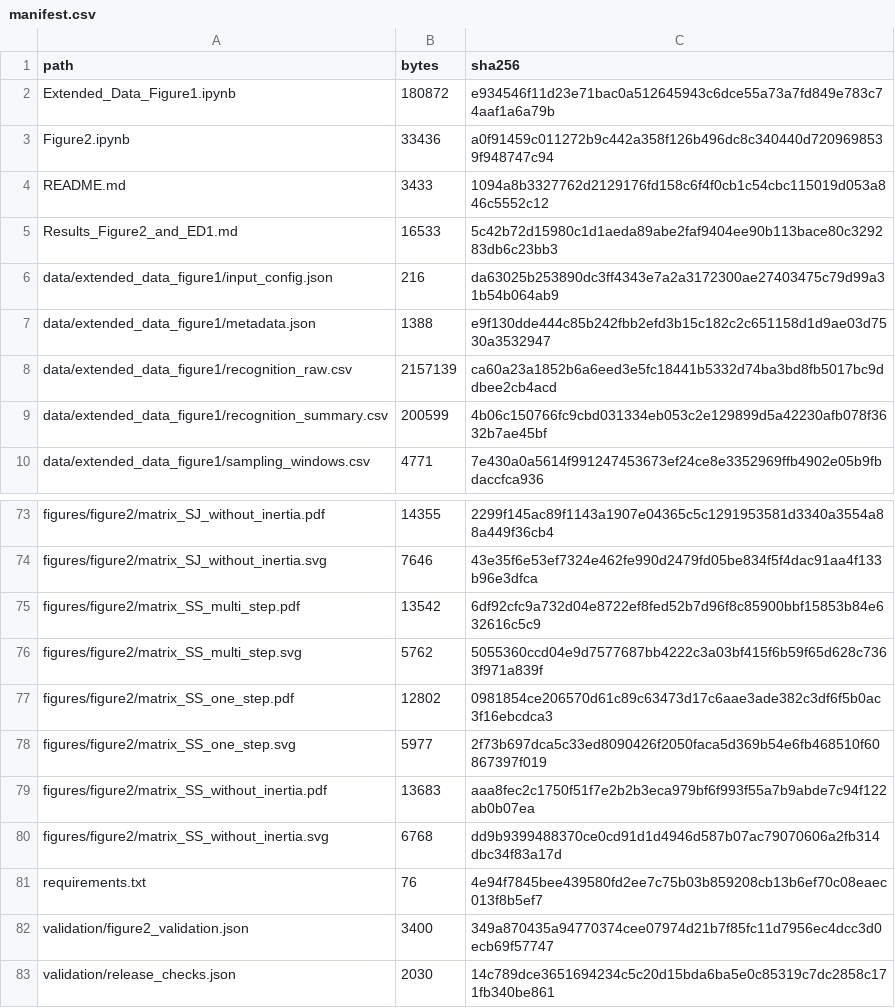
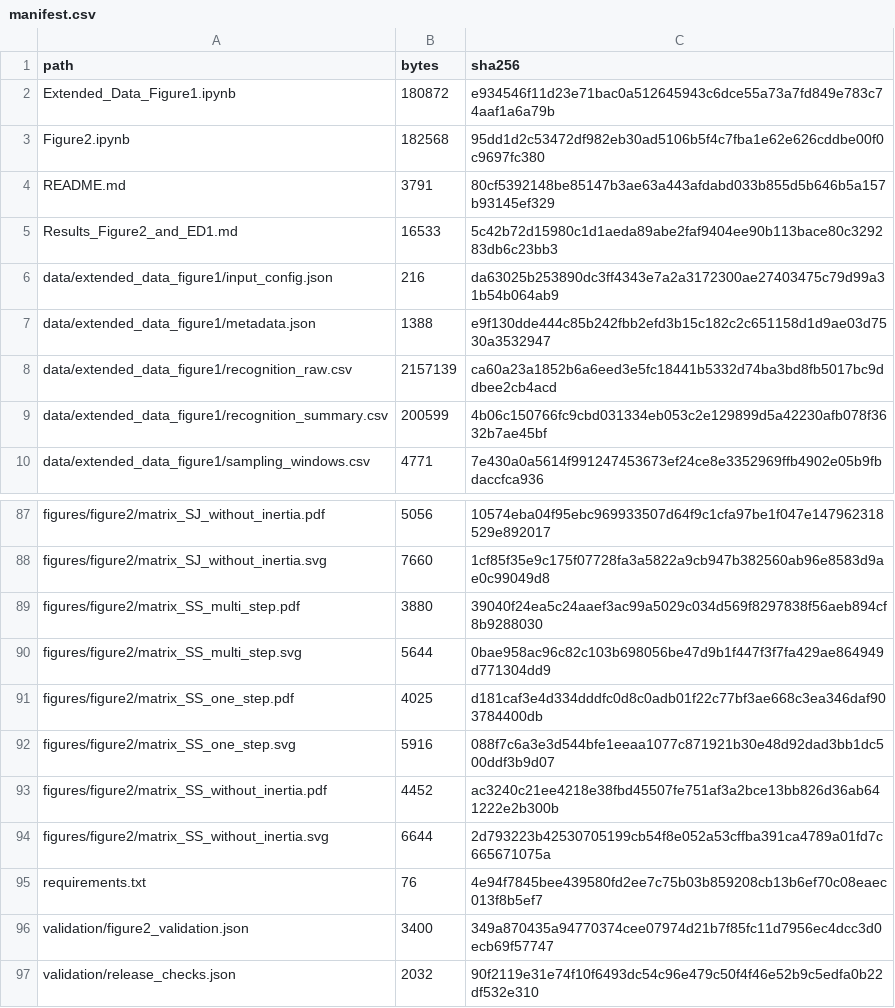
Before and after one commit to JoeWynn7/IR_paper, a CSV file: verified/figure2_ed1/manifest.csv, drawn as a sheet; only a part is shown, gaps mark what is left out; addresses are those after the commit; the diff covers the shown part only; the diff names each change by its address in the sheet, - before the commit and + after, or states it on an @@ line.

```diff
--- a/verified/figure2_ed1/manifest.csv
+++ b/verified/figure2_ed1/manifest.csv
-B3 (bytes): 33436
+B3 (bytes): 182568
-C3 (sha256): a0f91459c011272b9c442a358f126b496dc8c340440d7209698539f948747c94
+C3 (sha256): 95dd1d2c53472df982eb30ad5106b5f4c7fba1e62e626cddbe00f0c9697fc380
-B4 (bytes): 3433
+B4 (bytes): 3791
-C4 (sha256): 1094a8b3327762d2129176fd158c6f4f0cb1c54cbc115019d053a846c5552c12
+C4 (sha256): 80cf5392148be85147b3ae63a443afdabd033b855d5b646b5a157b93145ef329
-B87 (bytes): 14355
+B87 (bytes): 5056
-C87 (sha256): 2299f145ac89f1143a1907e04365c5c1291953581d3340a3554a88a449f36cb4
+C87 (sha256): 10574eba04f95ebc969933507d64f9c1cfa97be1f047e147962318529e892017
-B88 (bytes): 7646
+B88 (bytes): 7660
-C88 (sha256): 43e35f6e53ef7324e462fe990d2479fd05be834f5f4dac91aa4f133b96e3dfca
+C88 (sha256): 1cf85f35e9c175f07728fa3a5822a9cb947b382560ab96e8583d9ae0c99049d8
-B89 (bytes): 13542
+B89 (bytes): 3880
-C89 (sha256): 6df92cfc9a732d04e8722ef8fed52b7d96f8c85900bbf15853b84e632616c5c9
+C89 (sha256): 39040f24ea5c24aaef3ac99a5029c034d569f8297838f56aeb894cf8b9288030
-B90 (bytes): 5762
+B90 (bytes): 5644
-C90 (sha256): 5055360ccd04e9d7577687bb4222c3a03bf415f6b59f65d628c7363f971a839f
+C90 (sha256): 0bae958ac96c82c103b698056be47d9b1f447f3f7fa429ae864949d771304dd9
-B91 (bytes): 12802
+B91 (bytes): 4025
-C91 (sha256): 0981854ce206570d61c89c63473d17c6aae3ade382c3df6f5b0ac3f16ebcdca3
+C91 (sha256): d181caf3e4d334dddfc0d8c0adb01f22c77bf3ae668c3ea346daf903784400db
-B92 (bytes): 5977
+B92 (bytes): 5916
-C92 (sha256): 2f73b697dca5c33ed8090426f2050faca5d369b54e6fb468510f60867397f019
+C92 (sha256): 088f7c6a3e3d544bfe1eeaa1077c871921b30e48d92dad3bb1dc500ddf3b9d07
-B93 (bytes): 13683
+B93 (bytes): 4452
-C93 (sha256): aaa8fec2c1750f51f7e2b2b3eca979bf6f993f55a7b9abde7c94f122ab0b07ea
+C93 (sha256): ac3240c21ee4218e38fbd45507fe751af3a2bce13bb826d36ab641222e2b300b
-B94 (bytes): 6768
+B94 (bytes): 6644
-C94 (sha256): dd9b9399488370ce0cd91d1d4946d587b07ac79070606a2fb314dbc34f83a17d
+C94 (sha256): 2d793223b42530705199cb54f8e052a53cffba391ca4789a01fd7c665671075a
-B97 (bytes): 2030
+B97 (bytes): 2032
-C97 (sha256): 14c789dce3651694234c5c20d15bda6ba5e0c85319c7dc2858c171fb340be861
+C97 (sha256): 90f2119e31e74f10f6493dc54c96e479c50f4f46e52b9c5edfa0b22df532e310
```
Also changed, not shown: 14 added rows and 52 edited cells elsewhere in this file, verified/MANIFEST.csv, 51 other files.
